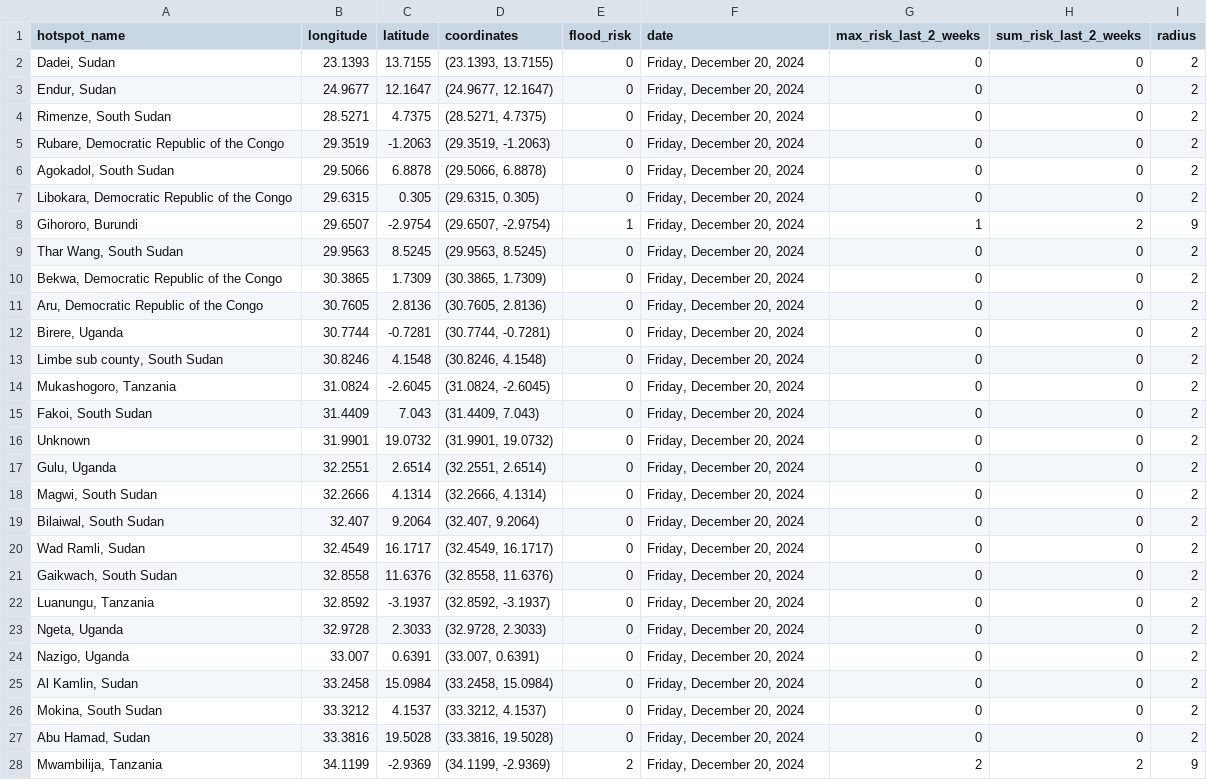
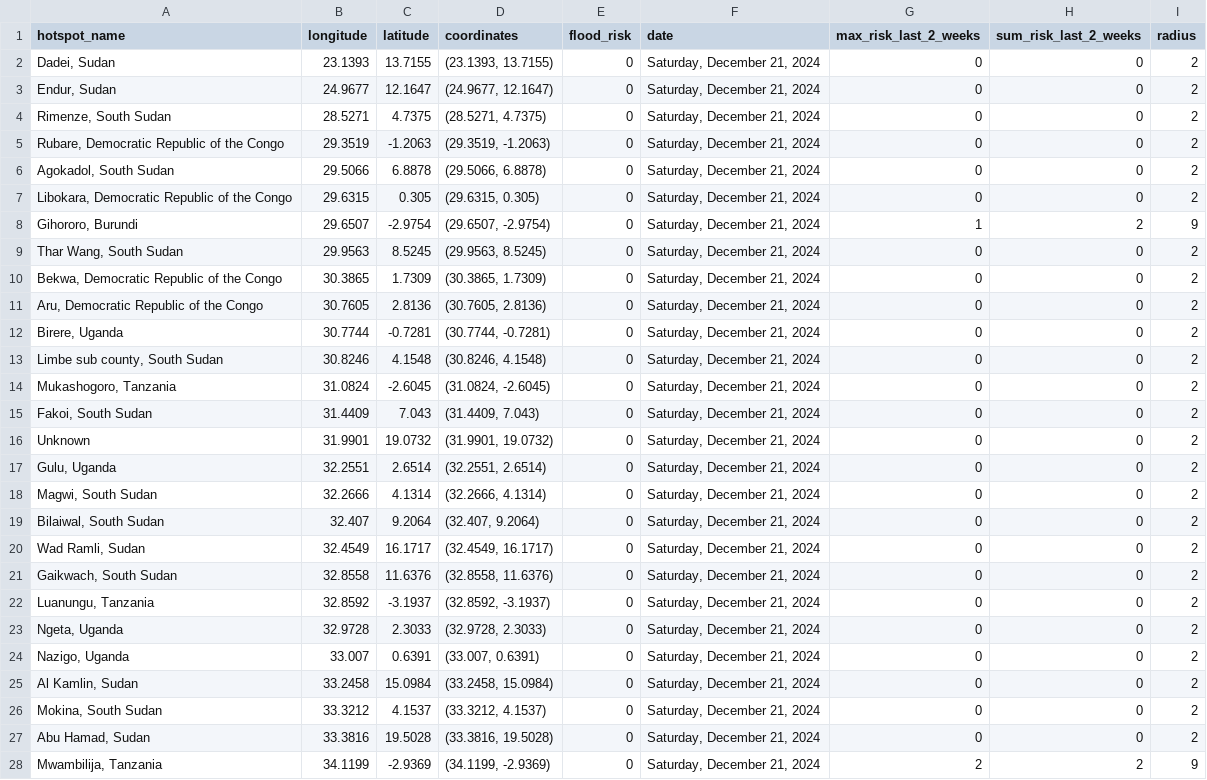
Before and after one commit to annikamcginnis/nile-basin-flood-hotspots-daily, a CSV file: flood_risk_today.csv, drawn as a sheet; only a part is shown; the diff covers the shown part only.

```diff
--- a/flood_risk_today.csv
+++ b/flood_risk_today.csv
@@ -1,28 +1,28 @@
 hotspot_name,longitude,latitude,coordinates,flood_risk,date,max_risk_last_2_weeks,sum_risk_last_2_weeks,radius
-"Dadei, Sudan",23.1393,13.7155,"(23.1393, 13.7155)",0,"Friday, December 20, 2024",0,0,2
-"Endur, Sudan",24.9677,12.1647,"(24.9677, 12.1647)",0,"Friday, December 20, 2024",0,0,2
-"Rimenze, South Sudan",28.5271,4.7375,"(28.5271, 4.7375)",0,"Friday, December 20, 2024",0,0,2
-"Rubare, Democratic Republic of the Congo",29.3519,-1.2063,"(29.3519, -1.2063)",0,"Friday, December 20, 2024",0,0,2
-"Agokadol, South Sudan",29.5066,6.8878,"(29.5066, 6.8878)",0,"Friday, December 20, 2024",0,0,2
-"Libokara, Democratic Republic of the Congo",29.6315,0.305,"(29.6315, 0.305)",0,"Friday, December 20, 2024",0,0,2
-"Gihororo, Burundi",29.6507,-2.9754,"(29.6507, -2.9754)",1,"Friday, December 20, 2024",1,2,9
-"Thar Wang, South Sudan",29.9563,8.5245,"(29.9563, 8.5245)",0,"Friday, December 20, 2024",0,0,2
-"Bekwa, Democratic Republic of the Congo",30.3865,1.7309,"(30.3865, 1.7309)",0,"Friday, December 20, 2024",0,0,2
-"Aru, Democratic Republic of the Congo",30.7605,2.8136,"(30.7605, 2.8136)",0,"Friday, December 20, 2024",0,0,2
-"Birere, Uganda",30.7744,-0.7281,"(30.7744, -0.7281)",0,"Friday, December 20, 2024",0,0,2
-"Limbe sub county, South Sudan",30.8246,4.1548,"(30.8246, 4.1548)",0,"Friday, December 20, 2024",0,0,2
-"Mukashogoro, Tanzania",31.0824,-2.6045,"(31.0824, -2.6045)",0,"Friday, December 20, 2024",0,0,2
-"Fakoi, South Sudan",31.4409,7.043,"(31.4409, 7.043)",0,"Friday, December 20, 2024",0,0,2
-Unknown,31.9901,19.0732,"(31.9901, 19.0732)",0,"Friday, December 20, 2024",0,0,2
-"Gulu, Uganda",32.2551,2.6514,"(32.2551, 2.6514)",0,"Friday, December 20, 2024",0,0,2
-"Magwi, South Sudan",32.2666,4.1314,"(32.2666, 4.1314)",0,"Friday, December 20, 2024",0,0,2
-"Bilaiwal, South Sudan",32.407,9.2064,"(32.407, 9.2064)",0,"Friday, December 20, 2024",0,0,2
-"Wad Ramli, Sudan",32.4549,16.1717,"(32.4549, 16.1717)",0,"Friday, December 20, 2024",0,0,2
-"Gaikwach, South Sudan",32.8558,11.6376,"(32.8558, 11.6376)",0,"Friday, December 20, 2024",0,0,2
-"Luanungu, Tanzania",32.8592,-3.1937,"(32.8592, -3.1937)",0,"Friday, December 20, 2024",0,0,2
-"Ngeta, Uganda",32.9728,2.3033,"(32.9728, 2.3033)",0,"Friday, December 20, 2024",0,0,2
-"Nazigo, Uganda",33.007,0.6391,"(33.007, 0.6391)",0,"Friday, December 20, 2024",0,0,2
-"Al Kamlin, Sudan",33.2458,15.0984,"(33.2458, 15.0984)",0,"Friday, December 20, 2024",0,0,2
-"Mokina, South Sudan",33.3212,4.1537,"(33.3212, 4.1537)",0,"Friday, December 20, 2024",0,0,2
-"Abu Hamad, Sudan",33.3816,19.5028,"(33.3816, 19.5028)",0,"Friday, December 20, 2024",0,0,2
-"Mwambilija, Tanzania",34.1199,-2.9369,"(34.1199, -2.9369)",2,"Friday, December 20, 2024",2,2,9
+"Dadei, Sudan",23.1393,13.7155,"(23.1393, 13.7155)",0,"Saturday, December 21, 2024",0,0,2
+"Endur, Sudan",24.9677,12.1647,"(24.9677, 12.1647)",0,"Saturday, December 21, 2024",0,0,2
+"Rimenze, South Sudan",28.5271,4.7375,"(28.5271, 4.7375)",0,"Saturday, December 21, 2024",0,0,2
+"Rubare, Democratic Republic of the Congo",29.3519,-1.2063,"(29.3519, -1.2063)",0,"Saturday, December 21, 2024",0,0,2
+"Agokadol, South Sudan",29.5066,6.8878,"(29.5066, 6.8878)",0,"Saturday, December 21, 2024",0,0,2
+"Libokara, Democratic Republic of the Congo",29.6315,0.305,"(29.6315, 0.305)",0,"Saturday, December 21, 2024",0,0,2
+"Gihororo, Burundi",29.6507,-2.9754,"(29.6507, -2.9754)",0,"Saturday, December 21, 2024",1,2,9
+"Thar Wang, South Sudan",29.9563,8.5245,"(29.9563, 8.5245)",0,"Saturday, December 21, 2024",0,0,2
+"Bekwa, Democratic Republic of the Congo",30.3865,1.7309,"(30.3865, 1.7309)",0,"Saturday, December 21, 2024",0,0,2
+"Aru, Democratic Republic of the Congo",30.7605,2.8136,"(30.7605, 2.8136)",0,"Saturday, December 21, 2024",0,0,2
+"Birere, Uganda",30.7744,-0.7281,"(30.7744, -0.7281)",0,"Saturday, December 21, 2024",0,0,2
+"Limbe sub county, South Sudan",30.8246,4.1548,"(30.8246, 4.1548)",0,"Saturday, December 21, 2024",0,0,2
+"Mukashogoro, Tanzania",31.0824,-2.6045,"(31.0824, -2.6045)",0,"Saturday, December 21, 2024",0,0,2
+"Fakoi, South Sudan",31.4409,7.043,"(31.4409, 7.043)",0,"Saturday, December 21, 2024",0,0,2
+Unknown,31.9901,19.0732,"(31.9901, 19.0732)",0,"Saturday, December 21, 2024",0,0,2
+"Gulu, Uganda",32.2551,2.6514,"(32.2551, 2.6514)",0,"Saturday, December 21, 2024",0,0,2
+"Magwi, South Sudan",32.2666,4.1314,"(32.2666, 4.1314)",0,"Saturday, December 21, 2024",0,0,2
+"Bilaiwal, South Sudan",32.407,9.2064,"(32.407, 9.2064)",0,"Saturday, December 21, 2024",0,0,2
+"Wad Ramli, Sudan",32.4549,16.1717,"(32.4549, 16.1717)",0,"Saturday, December 21, 2024",0,0,2
+"Gaikwach, South Sudan",32.8558,11.6376,"(32.8558, 11.6376)",0,"Saturday, December 21, 2024",0,0,2
+"Luanungu, Tanzania",32.8592,-3.1937,"(32.8592, -3.1937)",0,"Saturday, December 21, 2024",0,0,2
+"Ngeta, Uganda",32.9728,2.3033,"(32.9728, 2.3033)",0,"Saturday, December 21, 2024",0,0,2
+"Nazigo, Uganda",33.007,0.6391,"(33.007, 0.6391)",0,"Saturday, December 21, 2024",0,0,2
+"Al Kamlin, Sudan",33.2458,15.0984,"(33.2458, 15.0984)",0,"Saturday, December 21, 2024",0,0,2
+"Mokina, South Sudan",33.3212,4.1537,"(33.3212, 4.1537)",0,"Saturday, December 21, 2024",0,0,2
+"Abu Hamad, Sudan",33.3816,19.5028,"(33.3816, 19.5028)",0,"Saturday, December 21, 2024",0,0,2
+"Mwambilija, Tanzania",34.1199,-2.9369,"(34.1199, -2.9369)",0,"Saturday, December 21, 2024",2,2,9
```
Also changed, not shown: 23 edited cells elsewhere in this file, flood_risk_last_2_weeks.csv, 1 other file.
